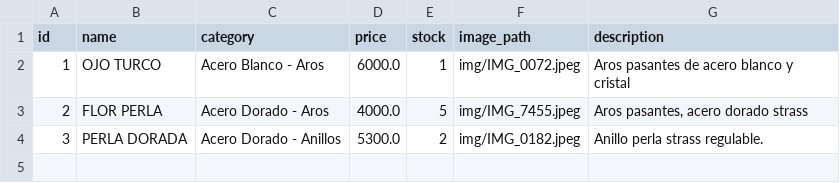
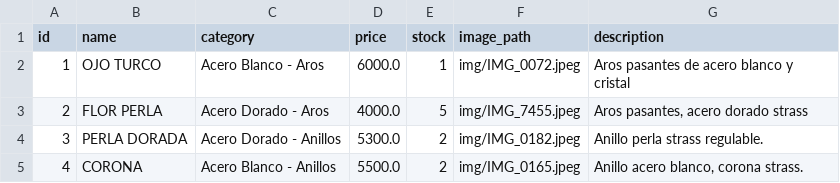
Before and after one commit to PierottiBR/glint_tienda_online, a CSV file: files_csv/products.csv, drawn as a sheet.

Commit message:
Añadido producto: CORONA  (Acero Blanco - Anillos)

```diff
--- a/files_csv/products.csv
+++ b/files_csv/products.csv
@@ -4 +4,2 @@ id,name,category,price,stock,image_path,description
 3,PERLA DORADA,Acero Dorado - Anillos,5300.0,2,img/IMG_0182.jpeg,Anillo perla strass regulable.
+4,CORONA ,Acero Blanco - Anillos,5500.0,2,img/IMG_0165.jpeg,"Anillo acero blanco, corona strass. "
```
